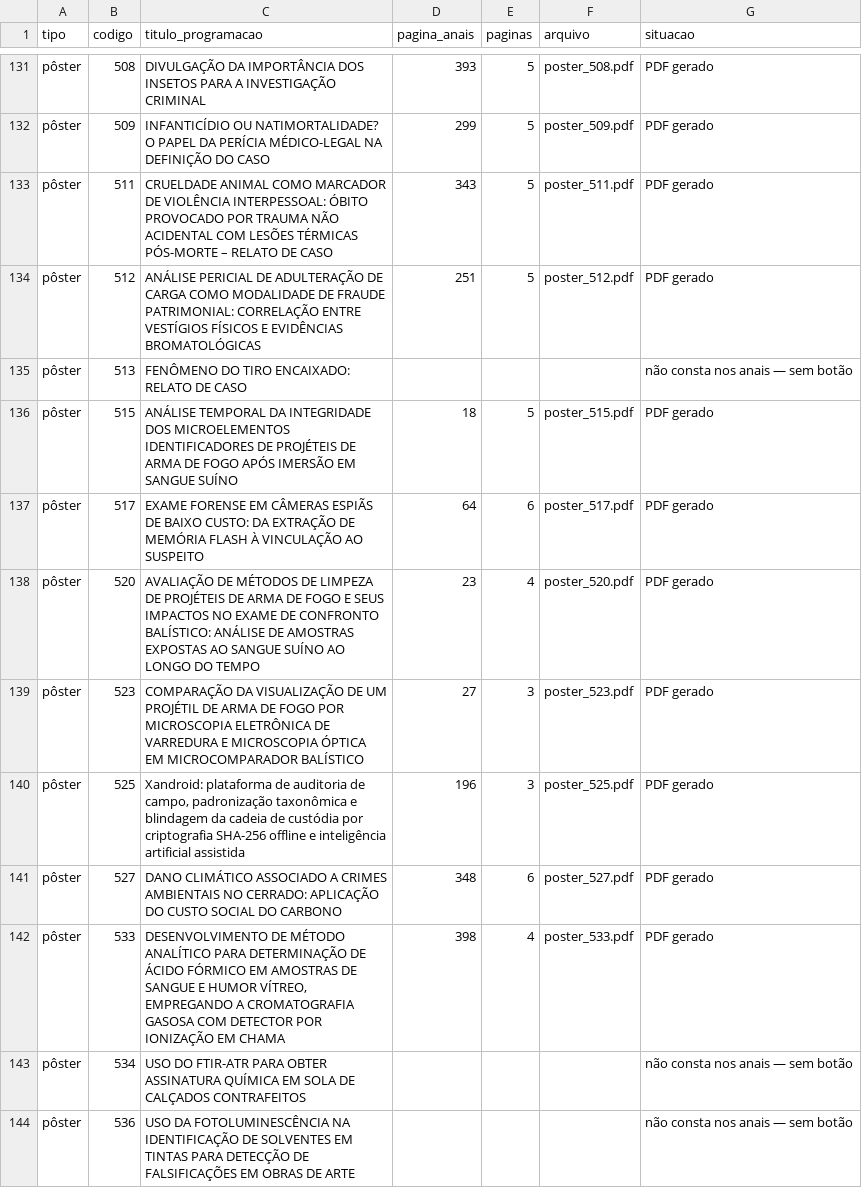
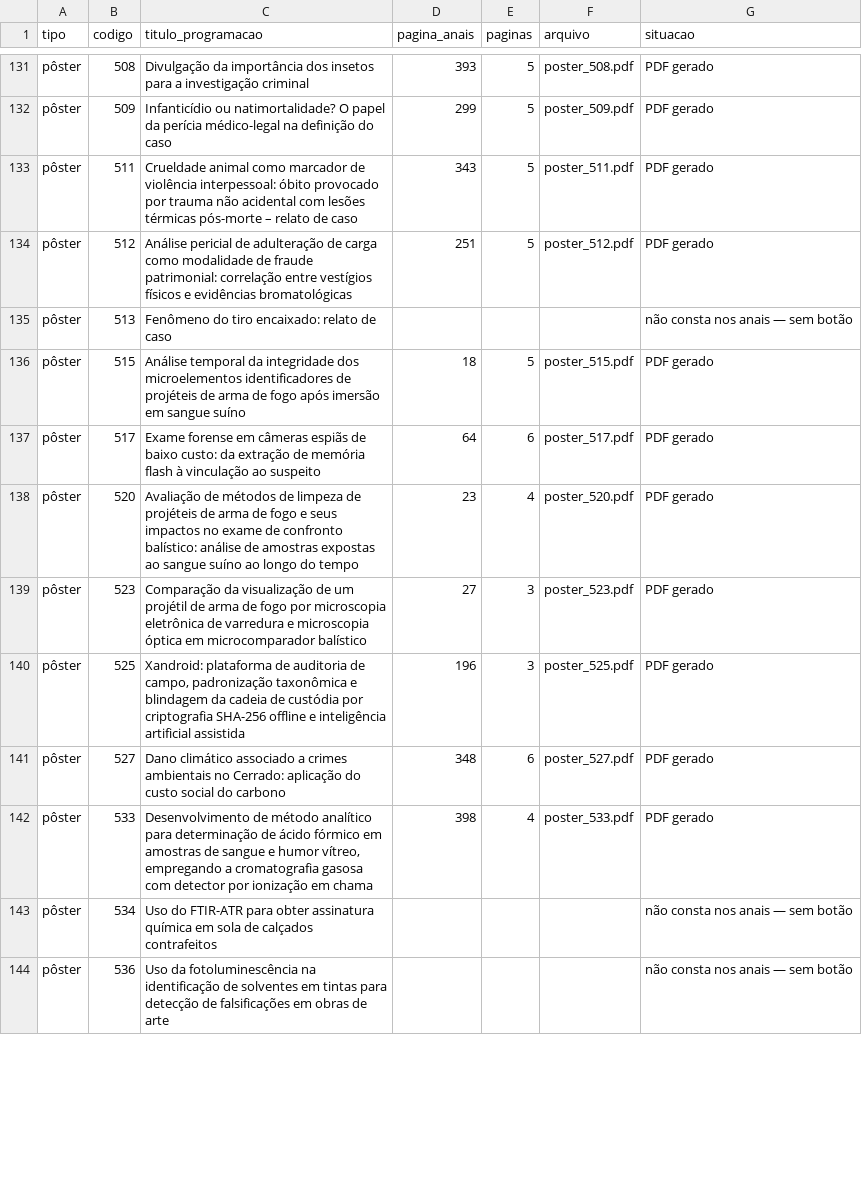
Before and after one commit to crdias8/cnc2026app, a CSV file: trabalhos/INDICE.csv, drawn as a sheet; only a part is shown, gaps mark what is left out; the diff covers the shown part only; the diff names each change by its address in the sheet, - before the commit and + after, or states it on an @@ line.

```diff
--- a/trabalhos/INDICE.csv
+++ b/trabalhos/INDICE.csv
-C131 (titulo_programacao): DIVULGAÇÃO DA IMPORTÂNCIA DOS INSETOS PARA A INVESTIGAÇÃO CRIMINAL
+C131 (titulo_programacao): Divulgação da importância dos insetos para a investigação criminal
-C132 (titulo_programacao): INFANTICÍDIO OU NATIMORTALIDADE? O PAPEL DA PERÍCIA MÉDICO-LEGAL NA DEFINIÇÃO DO CASO
+C132 (titulo_programacao): Infanticídio ou natimortalidade? O papel da perícia médico-legal na definição do caso
-C133 (titulo_programacao): CRUELDADE ANIMAL COMO MARCADOR DE VIOLÊNCIA INTERPESSOAL: ÓBITO PROVOCADO POR TRAUMA NÃO ACIDENTAL COM LESÕES TÉRMICAS PÓS-MORTE – RELATO DE CASO
+C133 (titulo_programacao): Crueldade animal como marcador de violência interpessoal: óbito provocado por trauma não acidental com lesões térmicas pós-morte – relato de caso
-C134 (titulo_programacao): ANÁLISE PERICIAL DE ADULTERAÇÃO DE CARGA COMO MODALIDADE DE FRAUDE PATRIMONIAL: CORRELAÇÃO ENTRE VESTÍGIOS FÍSICOS E EVIDÊNCIAS BROMATOLÓGICAS
+C134 (titulo_programacao): Análise pericial de adulteração de carga como modalidade de fraude patrimonial: correlação entre vestígios físicos e evidências bromatológicas
-C135 (titulo_programacao): FENÔMENO DO TIRO ENCAIXADO: RELATO DE CASO
+C135 (titulo_programacao): Fenômeno do tiro encaixado: relato de caso
-C136 (titulo_programacao): ANÁLISE TEMPORAL DA INTEGRIDADE DOS MICROELEMENTOS IDENTIFICADORES DE PROJÉTEIS DE ARMA DE FOGO APÓS IMERSÃO EM SANGUE SUÍNO
+C136 (titulo_programacao): Análise temporal da integridade dos microelementos identificadores de projéteis de arma de fogo após imersão em sangue suíno
-C137 (titulo_programacao): EXAME FORENSE EM CÂMERAS ESPIÃS DE BAIXO CUSTO: DA EXTRAÇÃO DE MEMÓRIA FLASH À VINCULAÇÃO AO SUSPEITO
+C137 (titulo_programacao): Exame forense em câmeras espiãs de baixo custo: da extração de memória flash à vinculação ao suspeito
-C138 (titulo_programacao): AVALIAÇÃO DE MÉTODOS DE LIMPEZA DE PROJÉTEIS DE ARMA DE FOGO E SEUS IMPACTOS NO EXAME DE CONFRONTO BALÍSTICO: ANÁLISE DE AMOSTRAS EXPOSTAS AO SANGUE SUÍNO AO LONGO DO TEMPO
+C138 (titulo_programacao): Avaliação de métodos de limpeza de projéteis de arma de fogo e seus impactos no exame de confronto balístico: análise de amostras expostas ao sangue suíno ao longo do tempo
-C139 (titulo_programacao): COMPARAÇÃO DA VISUALIZAÇÃO DE UM PROJÉTIL DE ARMA DE FOGO POR MICROSCOPIA ELETRÔNICA DE VARREDURA E MICROSCOPIA ÓPTICA EM MICROCOMPARADOR BALÍSTICO
+C139 (titulo_programacao): Comparação da visualização de um projétil de arma de fogo por microscopia eletrônica de varredura e microscopia óptica em microcomparador balístico
-C141 (titulo_programacao): DANO CLIMÁTICO ASSOCIADO A CRIMES AMBIENTAIS NO CERRADO: APLICAÇÃO DO CUSTO SOCIAL DO CARBONO
+C141 (titulo_programacao): Dano climático associado a crimes ambientais no Cerrado: aplicação do custo social do carbono
-C142 (titulo_programacao): DESENVOLVIMENTO DE MÉTODO ANALÍTICO PARA DETERMINAÇÃO DE ÁCIDO FÓRMICO EM AMOSTRAS DE SANGUE E HUMOR VÍTREO, EMPREGANDO A CROMATOGRAFIA GASOSA COM DETECTOR POR IONIZAÇÃO EM CHAMA
+C142 (titulo_programacao): Desenvolvimento de método analítico para determinação de ácido fórmico em amostras de sangue e humor vítreo, empregando a cromatografia gasosa com detector por ionização em chama
-C143 (titulo_programacao): USO DO FTIR-ATR PARA OBTER ASSINATURA QUÍMICA EM SOLA DE CALÇADOS CONTRAFEITOS
+C143 (titulo_programacao): Uso do FTIR-ATR para obter assinatura química em sola de calçados contrafeitos
-C144 (titulo_programacao): USO DA FOTOLUMINESCÊNCIA NA IDENTIFICAÇÃO DE SOLVENTES EM TINTAS PARA DETECÇÃO DE FALSIFICAÇÕES EM OBRAS DE ARTE
+C144 (titulo_programacao): Uso da fotoluminescência na identificação de solventes em tintas para detecção de falsificações em obras de arte
```
Also changed, not shown: 114 edited cells elsewhere in this file, 1 other file.
